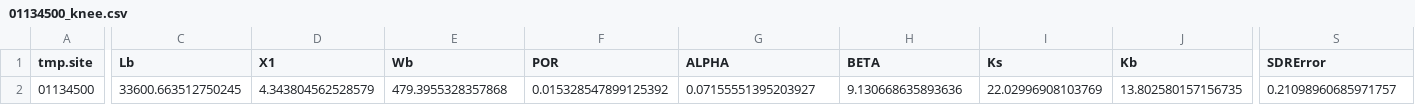
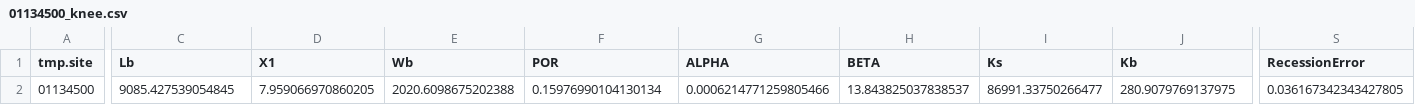
Before and after one commit to Ryan-vanderHeijden/pybfs, a CSV file: RV_data/calibration/01134500_knee.csv, drawn as a sheet; only a part is shown, gaps mark what is left out; the diff covers the shown part only; the diff names each change by its address in the sheet, - before the commit and + after, or states it on an @@ line.

```diff
--- a/RV_data/calibration/01134500_knee.csv
+++ b/RV_data/calibration/01134500_knee.csv
-S1: SDRError
+S1: RecessionError
-C2 (Lb): 33600.663512750245
+C2 (Lb): 9085.427539054845
-D2 (X1): 4.343804562528579
+D2 (X1): 7.959066970860205
-E2 (Wb): 479.3955328357868
+E2 (Wb): 2020.6098675202388
-F2 (POR): 0.015328547899125392
+F2 (POR): 0.15976990104130134
-G2 (ALPHA): 0.07155551395203927
+G2 (ALPHA): 0.0006214771259805466
-H2 (BETA): 9.130668635893636
+H2 (BETA): 13.843825037838537
-I2 (Ks): 22.02996908103769
+I2 (Ks): 86991.33750266477
-J2 (Kb): 13.802580157156735
+J2 (Kb): 280.9079769137975
-S2 (RecessionError): 0.21098960685971757
+S2 (RecessionError): 0.036167342343427805
```
Also changed, not shown: 4 edited cells elsewhere in this file, RV_data/calibration/01134500_pareto.csv, 6 other files.
